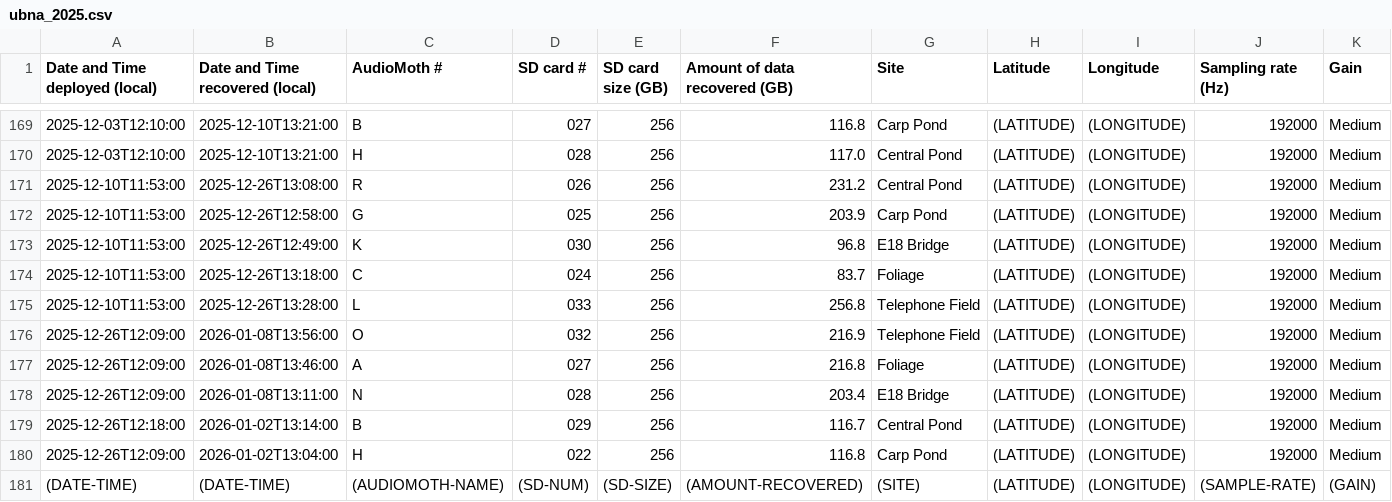
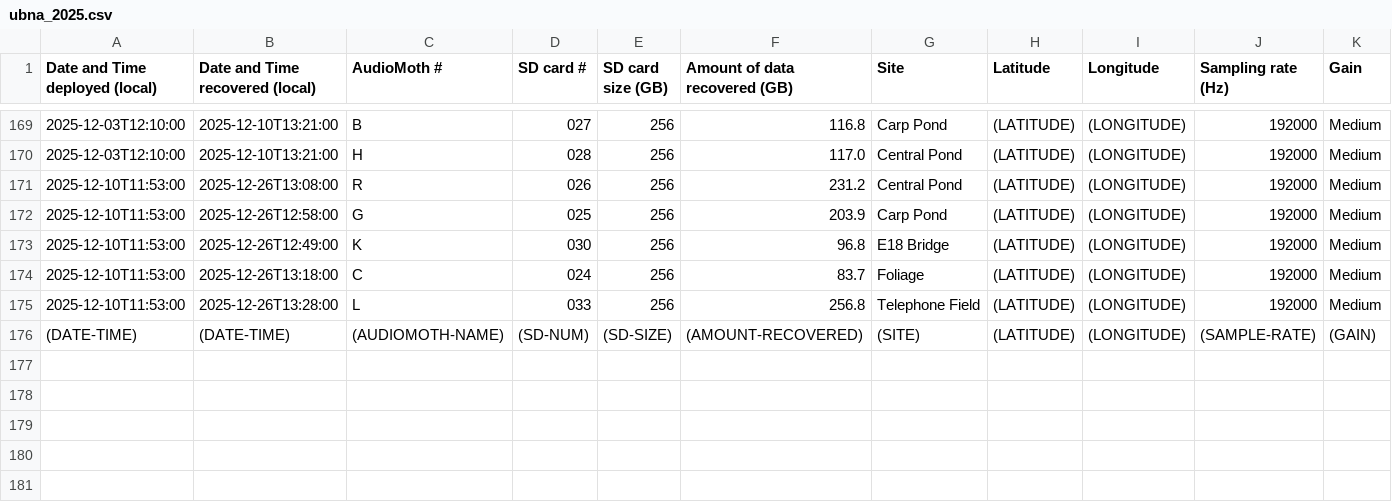
Before and after one commit to uw-echospace/ubna-field, a CSV file: field_records/ubna_2025.csv, drawn as a sheet; only a part is shown, gaps mark what is left out; rows hold the shown columns only; the diff names each change by its address in the sheet, - before the commit and + after, or states it on an @@ line.

```diff
--- a/field_records/ubna_2025.csv
+++ b/field_records/ubna_2025.csv
-row 176: 2025-12-26T12:09:00 | 2026-01-08T13:56:00 | O | 032 | 256 | 216.9 | Telephone Field | (LATITUDE) | (LONGITUDE) | 192000 | Medium
-row 177: 2025-12-26T12:09:00 | 2026-01-08T13:46:00 | A | 027 | 256 | 216.8 | Foliage | (LATITUDE) | (LONGITUDE) | 192000 | Medium
-row 178: 2025-12-26T12:09:00 | 2026-01-08T13:11:00 | N | 028 | 256 | 203.4 | E18 Bridge | (LATITUDE) | (LONGITUDE) | 192000 | Medium
-row 179: 2025-12-26T12:18:00 | 2026-01-02T13:14:00 | B | 029 | 256 | 116.7 | Central Pond | (LATITUDE) | (LONGITUDE) | 192000 | Medium
-row 180: 2025-12-26T12:09:00 | 2026-01-02T13:04:00 | H | 022 | 256 | 116.8 | Carp Pond | (LATITUDE) | (LONGITUDE) | 192000 | Medium
```
Also changed, not shown: field_records/ubna_2026.csv, 1 other file.
